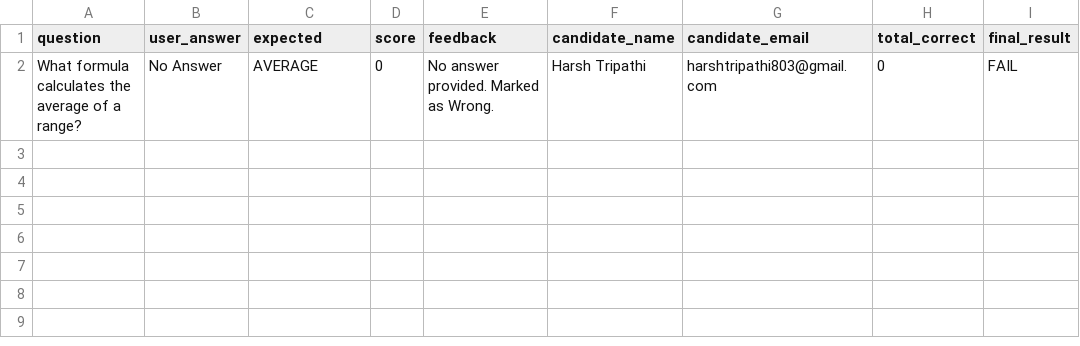
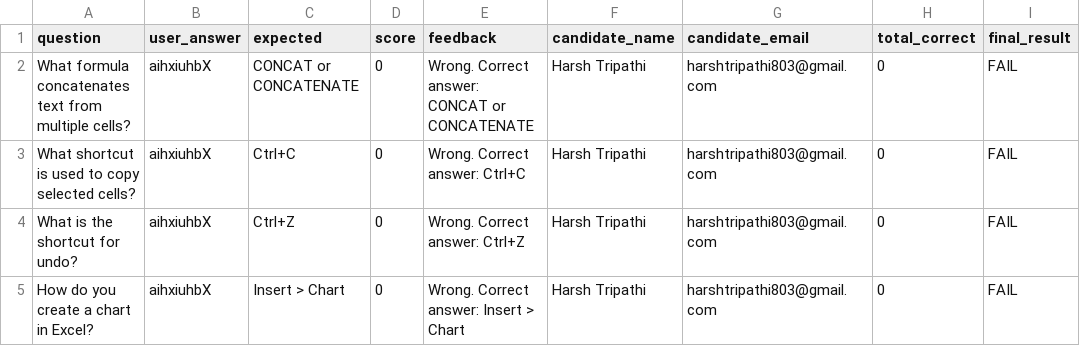
Before and after one commit to harsh-tr3010/excel-ai-interviewer, a CSV file: results/Harsh Tripathi_results.csv, drawn as a sheet.

```diff
--- a/results/Harsh Tripathi_results.csv
+++ b/results/Harsh Tripathi_results.csv
@@ -1,2 +1,5 @@
 question,user_answer,expected,score,feedback,candidate_name,candidate_email,total_correct,final_result
-What formula calculates the average of a range?,No Answer,AVERAGE,0,No answer provided. Marked as Wrong.,Harsh Tripathi,harshtripathi803@gmail.com,0,FAIL
+What formula concatenates text from multiple cells?,aihxiuhbX,CONCAT or CONCATENATE,0,Wrong. Correct answer: CONCAT or CONCATENATE,Harsh Tripathi,harshtripathi803@gmail.com,0,FAIL
+What shortcut is used to copy selected cells?,aihxiuhbX,Ctrl+C,0,Wrong. Correct answer: Ctrl+C,Harsh Tripathi,harshtripathi803@gmail.com,0,FAIL
+What is the shortcut for undo?,aihxiuhbX,Ctrl+Z,0,Wrong. Correct answer: Ctrl+Z,Harsh Tripathi,harshtripathi803@gmail.com,0,FAIL
+How do you create a chart in Excel?,aihxiuhbX,Insert > Chart,0,Wrong. Correct answer: Insert > Chart,Harsh Tripathi,harshtripathi803@gmail.com,0,FAIL
```
Also changed, not shown: results/all_results.csv, 42 other files.
